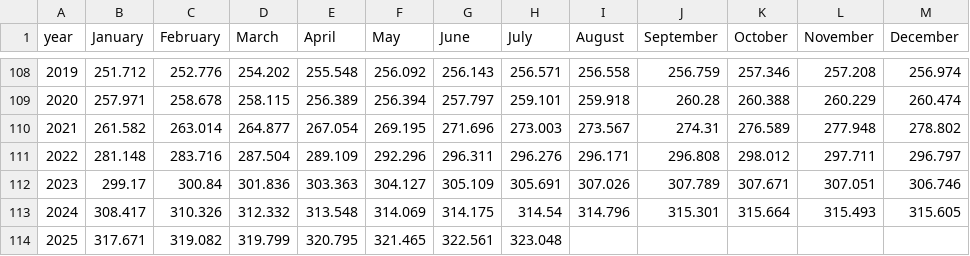
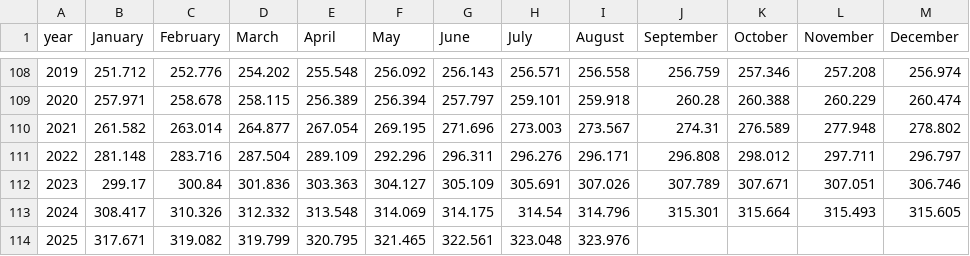
Before and after one commit to civictechdc/congressional-tech, a CSV file: projects/5.1-inflation-gsheets/data/historical-cpi.csv, drawn as a sheet; only a part is shown, gaps mark what is left out.

```diff
--- a/projects/5.1-inflation-gsheets/data/historical-cpi.csv
+++ b/projects/5.1-inflation-gsheets/data/historical-cpi.csv
@@ -113,2 +113,2 @@ year,January,February,March,April,May,June,July,August,September,October,Novembe
 2024,308.417,310.326,312.332,313.548,314.069,314.175,314.54,314.796,315.301,315.664,315.493,315.605
-2025,317.671,319.082,319.799,320.795,321.465,322.561,323.048,,,,,
+2025,317.671,319.082,319.799,320.795,321.465,322.561,323.048,323.976,,,,
```
